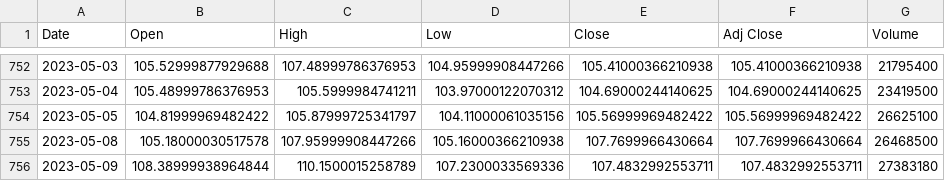
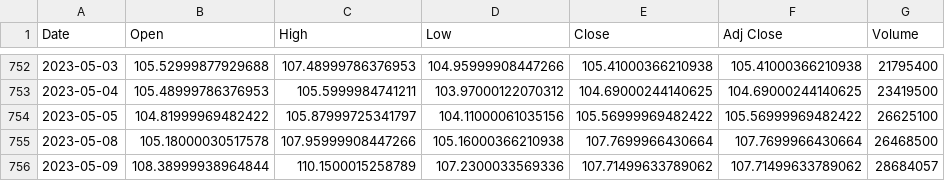
Before and after one commit to david-rook/stockgpt, a CSV file: GOOGL_price_data.csv, drawn as a sheet; only a part is shown, gaps mark what is left out.

```diff
--- a/GOOGL_price_data.csv
+++ b/GOOGL_price_data.csv
@@ -755,2 +755,2 @@ Date,Open,High,Low,Close,Adj Close,Volume
 2023-05-08,105.18000030517578,107.95999908447266,105.16000366210938,107.7699966430664,107.7699966430664,26468500
-2023-05-09,108.38999938964844,110.1500015258789,107.2300033569336,107.4832992553711,107.4832992553711,27383180
+2023-05-09,108.38999938964844,110.1500015258789,107.2300033569336,107.71499633789062,107.71499633789062,28684057
```
Also changed, not shown: AAPL_indicators.csv, AAPL_price_data.csv, 8 other files.
